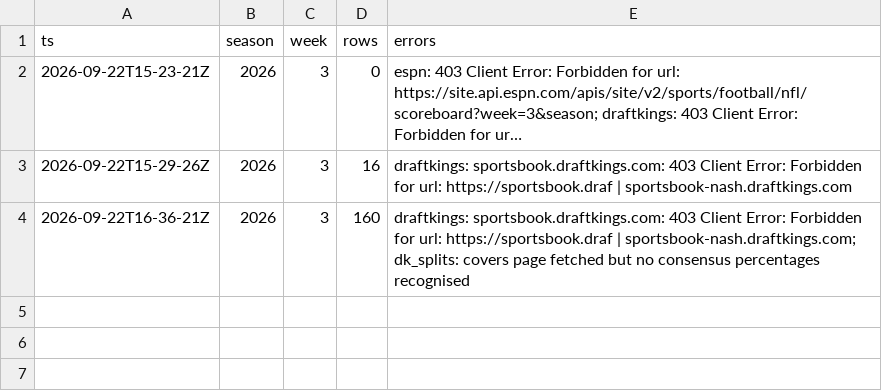
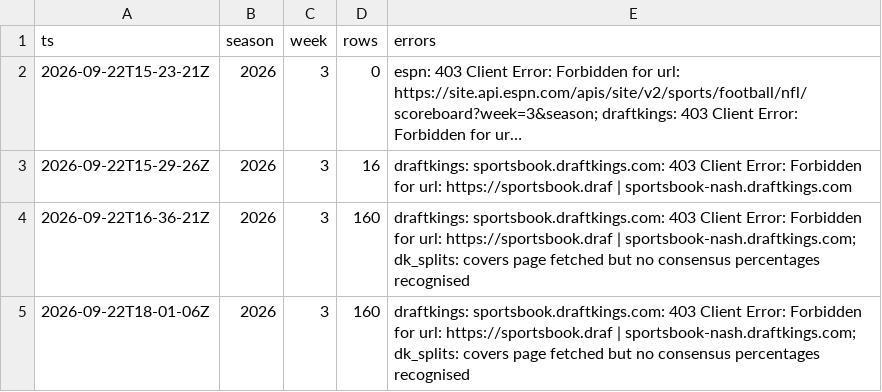
Before and after one commit to MattFos18/nfl-model, a CSV file: data/lines/watch_log.csv, drawn as a sheet; long unchanged cells end in ….

```diff
--- a/data/lines/watch_log.csv
+++ b/data/lines/watch_log.csv
@@ -4 +4,2 @@ ts,season,week,rows,errors
 2026-09-22T16-36-21Z,2026,3,160,draftkings: sportsbook.draftkings.com: 403 Client Error: Forbidden for url: https://sportsbook.draf | sportsbook-nash.draftkings.com; dk_splits: covers page fetched but no consensus percentages recognised
+2026-09-22T18-01-06Z,2026,3,160,draftkings: sportsbook.draftkings.com: 403 Client Error: Forbidden for url: https://sportsbook.draf | sportsbook-nash.draftkings.com; dk_splits: covers page fetched but no consensus percentages recognised
```
Also changed, not shown: 4 other files.
